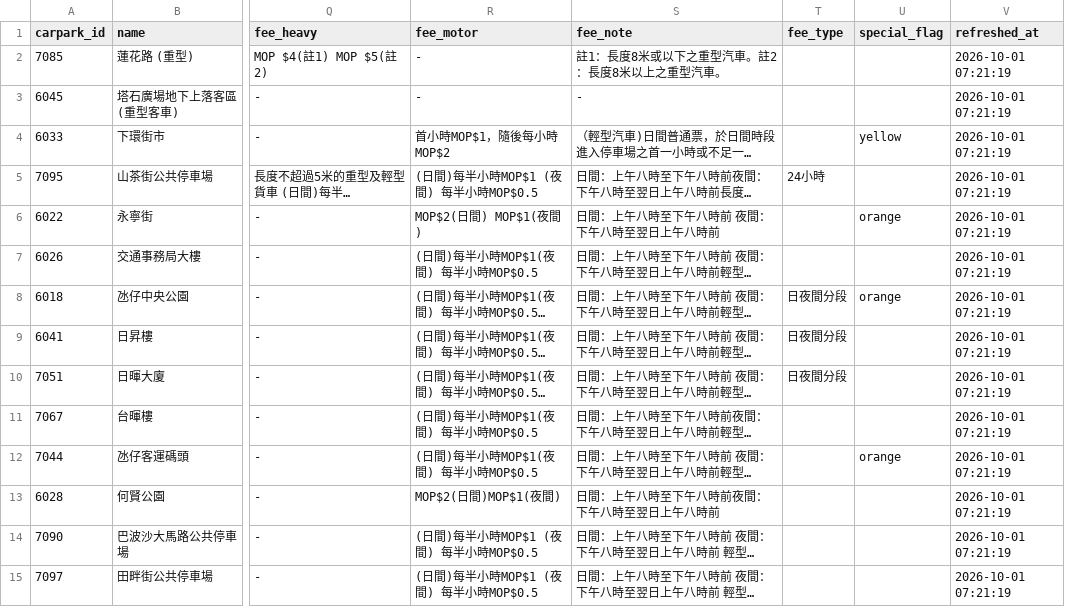
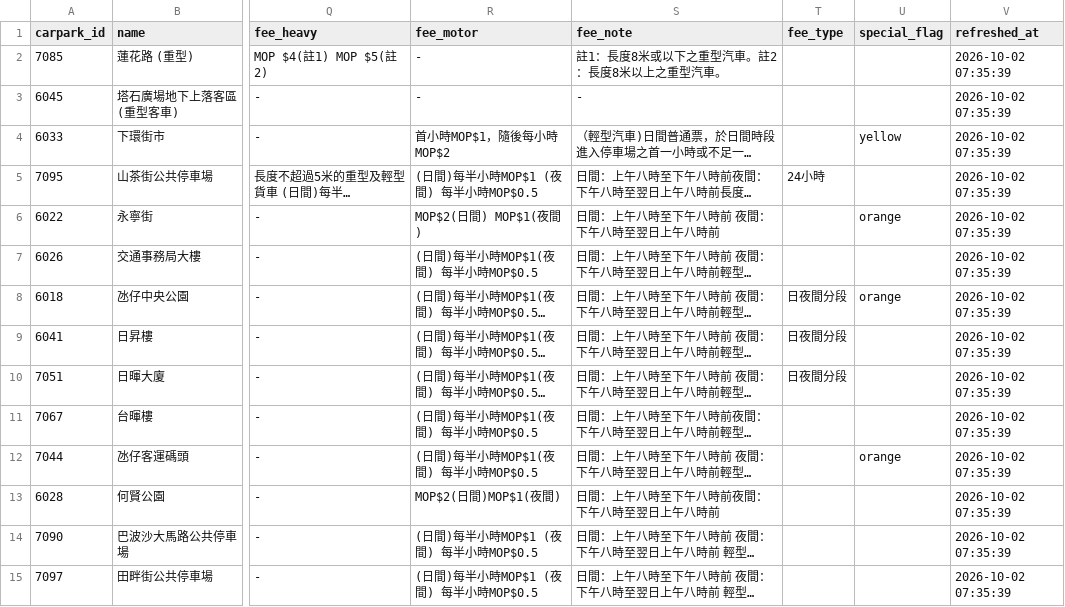
Before and after one commit to poepoe33/nexus-data, a CSV file: data/carparks.csv, drawn as a sheet; only a part is shown, gaps mark what is left out; long unchanged cells end in …; the diff covers the shown part only; the diff names each change by its address in the sheet, - before the commit and + after, or states it on an @@ line.

```diff
--- a/data/carparks.csv
+++ b/data/carparks.csv
-V2:V15 (refreshed_at): 2026-10-01 07:21:19
+V2:V15 (refreshed_at): 2026-10-02 07:35:39
```
Also changed, not shown: 78 edited cells elsewhere in this file.
